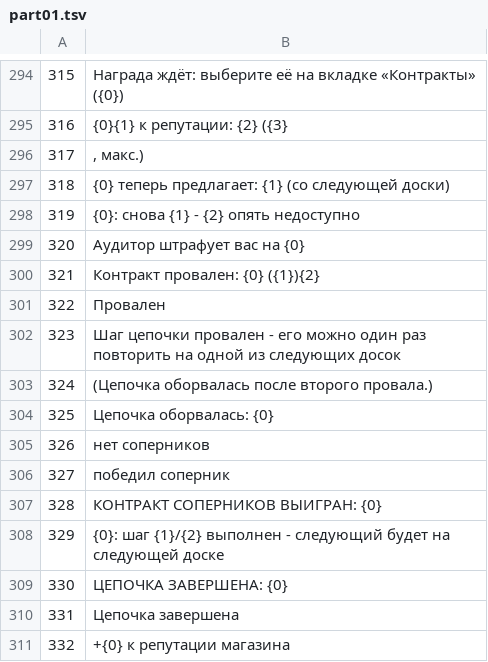
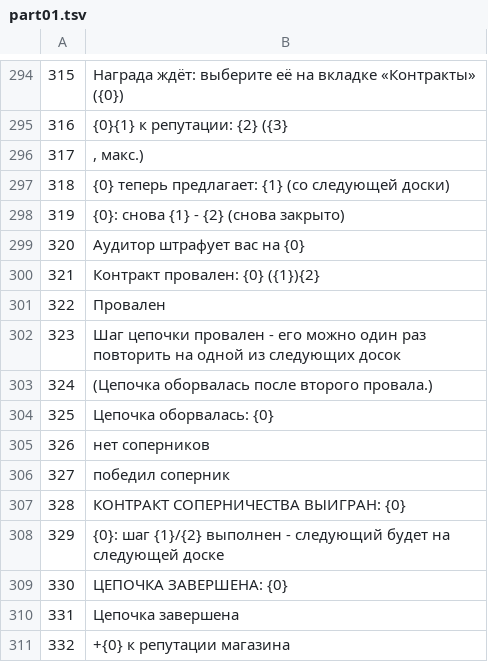
Before and after one commit to ilya-lis/RepoRPG_RU, a TSV file: translation/ru/part01.tsv, drawn as a sheet; only a part is shown, gaps mark what is left out.

```diff
--- a/translation/ru/part01.tsv
+++ b/translation/ru/part01.tsv
@@ -297,3 +297,3 @@
 318	{0} теперь предлагает: {1} (со следующей доски)
-319	{0}: снова {1} - {2} опять недоступно
+319	{0}: снова {1} - {2} (снова закрыто)
 320	Аудитор штрафует вас на {0}
@@ -306,3 +306,3 @@
 327	победил соперник
-328	КОНТРАКТ СОПЕРНИКОВ ВЫИГРАН: {0}
+328	КОНТРАКТ СОПЕРНИЧЕСТВА ВЫИГРАН: {0}
 329	{0}: шаг {1}/{2} выполнен - следующий будет на следующей доске
```
Also changed, not shown: translation/ru/extra.tsv, translation/ru/part04.tsv, 3 other files.
